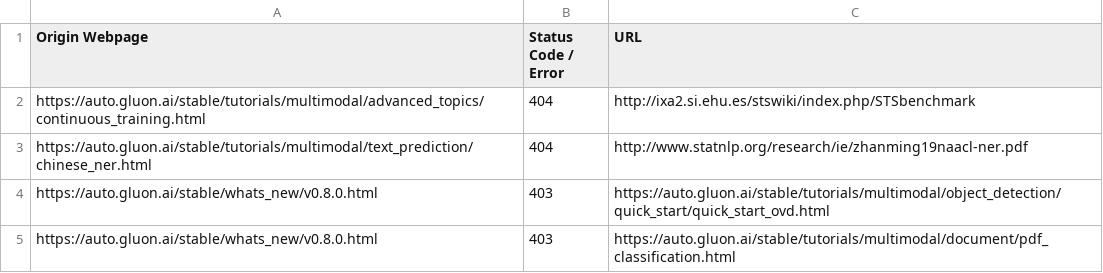
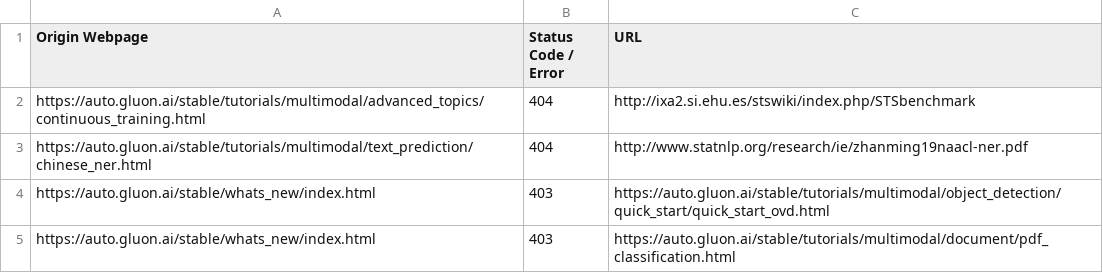
Before and after one commit to autogluon/autogluon-brokenlinks, a CSV file: Broken Links Stable.csv, drawn as a sheet.

```diff
--- a/Broken Links Stable.csv
+++ b/Broken Links Stable.csv
@@ -3,3 +3,3 @@ https://auto.gluon.ai/stable/tutorials/multimodal/advanced_topics/continuous_tra
 https://auto.gluon.ai/stable/tutorials/multimodal/text_prediction/chinese_ner.html ,404,http://www.statnlp.org/research/ie/zhanming19naacl-ner.pdf
-https://auto.gluon.ai/stable/whats_new/v0.8.0.html ,403,https://auto.gluon.ai/stable/tutorials/multimodal/object_detection/quick_start/quick_start_ovd.html
-https://auto.gluon.ai/stable/whats_new/v0.8.0.html ,403,https://auto.gluon.ai/stable/tutorials/multimodal/document/pdf_classification.html
+https://auto.gluon.ai/stable/whats_new/index.html ,403,https://auto.gluon.ai/stable/tutorials/multimodal/object_detection/quick_start/quick_start_ovd.html
+https://auto.gluon.ai/stable/whats_new/index.html ,403,https://auto.gluon.ai/stable/tutorials/multimodal/document/pdf_classification.html
```
Also changed, not shown: Broken Links Dev.csv.
